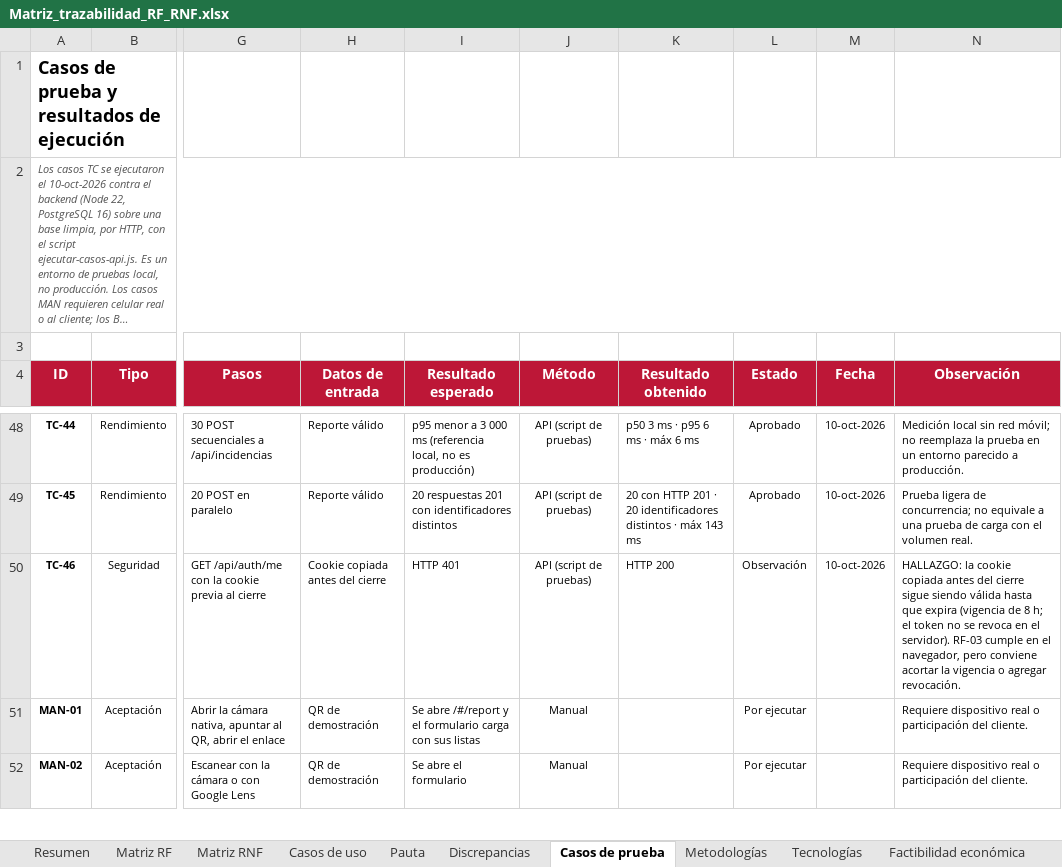
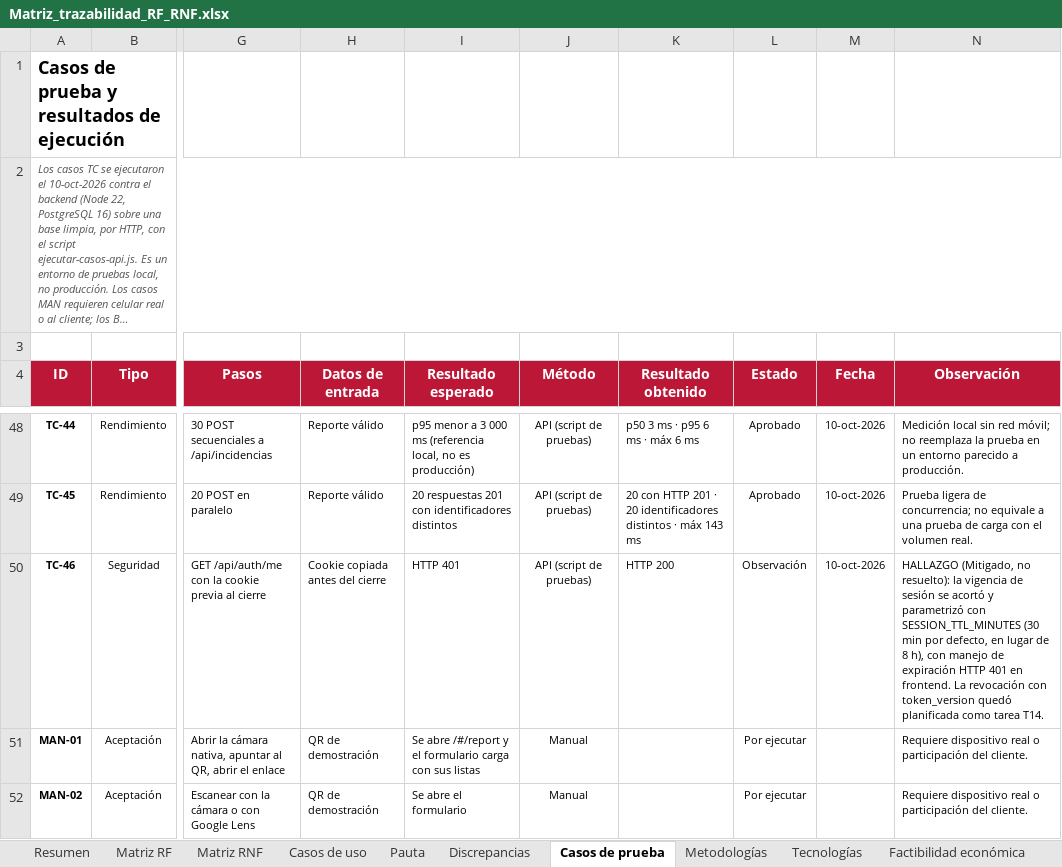
Before and after one commit to lxishh/sistema-incidencias-mallplaza, an Excel workbook: docs/entregables/Matriz_trazabilidad_RF_RNF.xlsx, sheet Casos de prueba, drawn as a sheet; only a part is shown, gaps mark what is left out; long unchanged cells end in …; values as stored, in another font and other column widths than the file's, no borders; charts and pictures and conditional formats not drawn; the diff names each change by its address in the sheet, - before the commit and + after, or states it on an @@ line.

Commit message:
docs(entregables): sincronizar vigencia de sesion y estado de TC-46 en capitulo y matriz

```diff
--- a/docs/entregables/Matriz_trazabilidad_RF_RNF.xlsx (sheet Casos de prueba)
+++ b/docs/entregables/Matriz_trazabilidad_RF_RNF.xlsx (sheet Casos de prueba)
-N50 (Observación): HALLAZGO: la cookie copiada antes del cierre sigue siendo válida hasta que expira (vigencia de 8 h; el token no se revoca en el servidor). RF-03 cumple en el navegador, pero conviene acortar la vigencia o agregar revocación.
+N50 (Observación): HALLAZGO (Mitigado, no resuelto): la vigencia de sesión se acortó y parametrizó con SESSION_TTL_MINUTES (30 min por defecto, en lugar de 8 h), con manejo de expiración HTTP 401 en frontend. La revocación con token_version quedó planificada como tarea T14.
```
Also changed, not shown: sheet Pauta, 2 other files.
